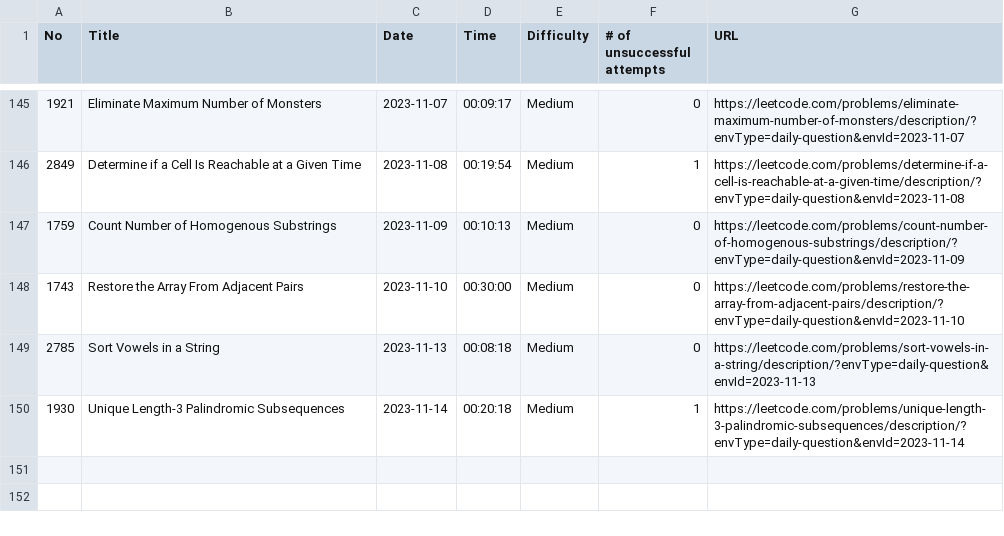
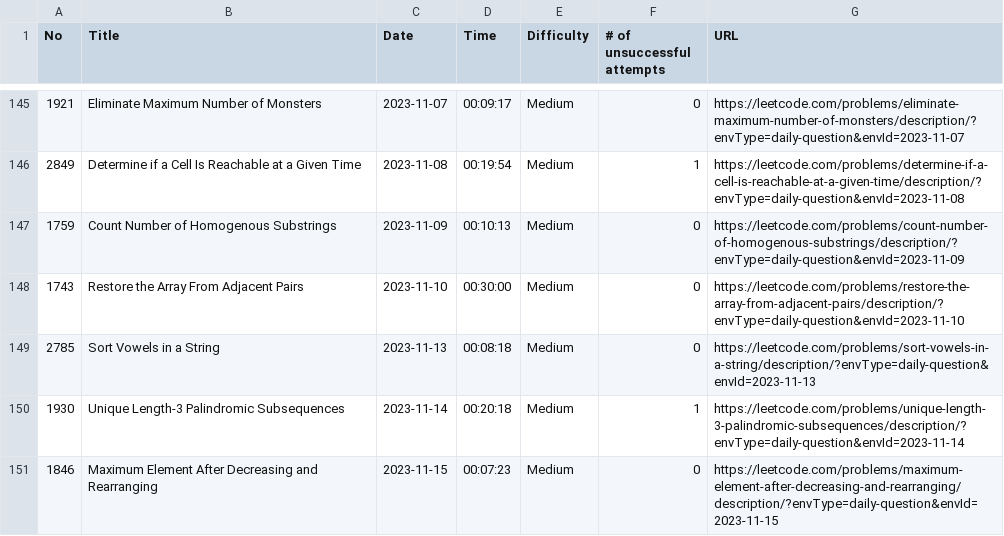
Before and after one commit to ryotaro612/lc, a CSV file: sessions.csv, drawn as a sheet; only a part is shown, gaps mark what is left out; the diff names each change by its address in the sheet, - before the commit and + after, or states it on an @@ line.

Commit message:
Maximum Element After Decreasing and Rearranging

```diff
--- a/sessions.csv
+++ b/sessions.csv
+row 151: 1846 | Maximum Element After Decreasing and Rearranging | 2023-11-15 | 00:07:23 | Medium | 0 | https://leetcode.com/problems/maximum-element-after-decreasing-and-rearranging/description/?envType=daily-question&envId=2023-11-15
```
Also changed, not shown: 1 other file.
